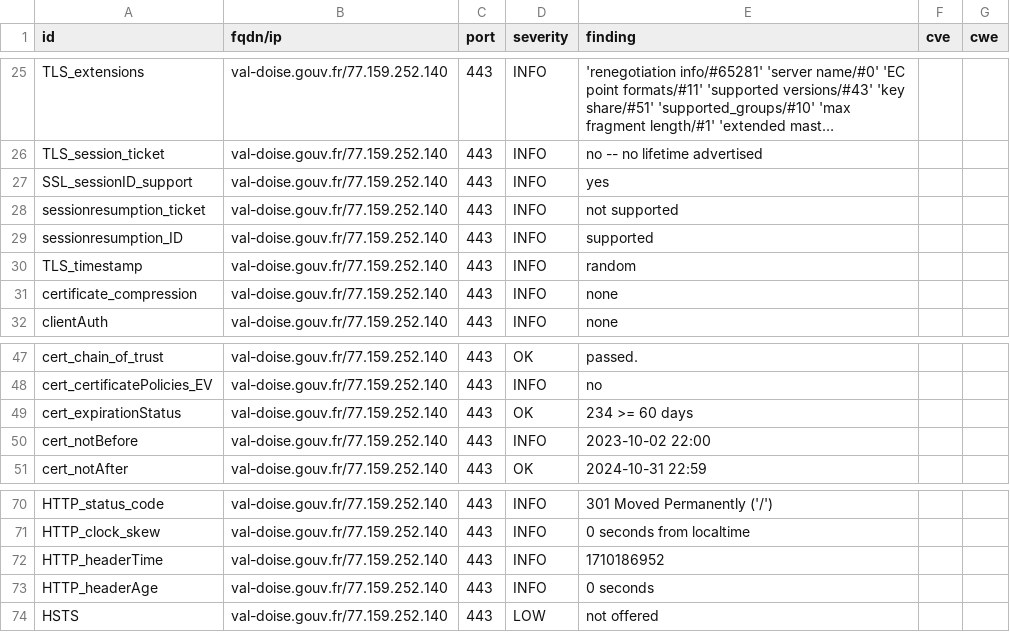
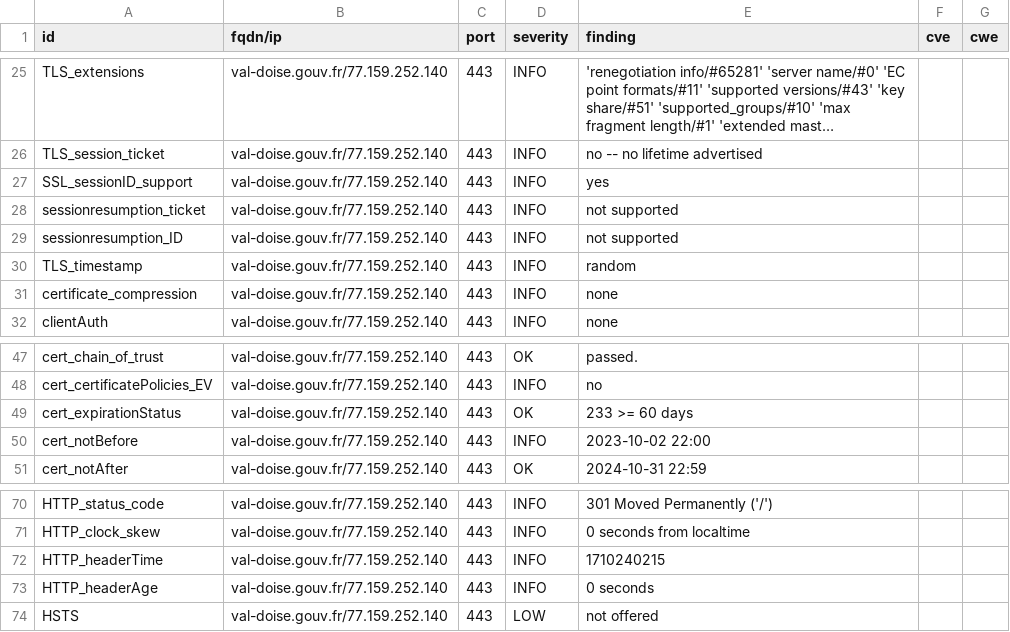
Before and after one commit to GKO-org/dashlordPrd11, a CSV file: results/aHR0cHM6Ly92YWwtZG9pc2UuZ291di5mcg==/testssl.csv, drawn as a sheet; only a part is shown, gaps mark what is left out; long unchanged cells end in ….

```diff
--- a/results/aHR0cHM6Ly92YWwtZG9pc2UuZ291di5mcg==/testssl.csv
+++ b/results/aHR0cHM6Ly92YWwtZG9pc2UuZ291di5mcg==/testssl.csv
@@ -28,3 +28,3 @@
 "sessionresumption_ticket","val-doise.gouv.fr/77.159.252.140","443","INFO","not supported","",""
-"sessionresumption_ID","val-doise.gouv.fr/77.159.252.140","443","INFO","supported","",""
+"sessionresumption_ID","val-doise.gouv.fr/77.159.252.140","443","INFO","not supported","",""
 "TLS_timestamp","val-doise.gouv.fr/77.159.252.140","443","INFO","random","",""
@@ -48,3 +48,3 @@
 "cert_certificatePolicies_EV","val-doise.gouv.fr/77.159.252.140","443","INFO","no","",""
-"cert_expirationStatus","val-doise.gouv.fr/77.159.252.140","443","OK","234 >= 60 days","",""
+"cert_expirationStatus","val-doise.gouv.fr/77.159.252.140","443","OK","233 >= 60 days","",""
 "cert_notBefore","val-doise.gouv.fr/77.159.252.140","443","INFO","2023-10-02 22:00","",""
@@ -71,3 +71,3 @@
 "HTTP_clock_skew","val-doise.gouv.fr/77.159.252.140","443","INFO","0 seconds from localtime","",""
-"HTTP_headerTime","val-doise.gouv.fr/77.159.252.140","443","INFO","1710186952","",""
+"HTTP_headerTime","val-doise.gouv.fr/77.159.252.140","443","INFO","1710240215","",""
 "HTTP_headerAge","val-doise.gouv.fr/77.159.252.140","443","INFO","0 seconds","",""
```
Also changed, not shown: 8 other files.
